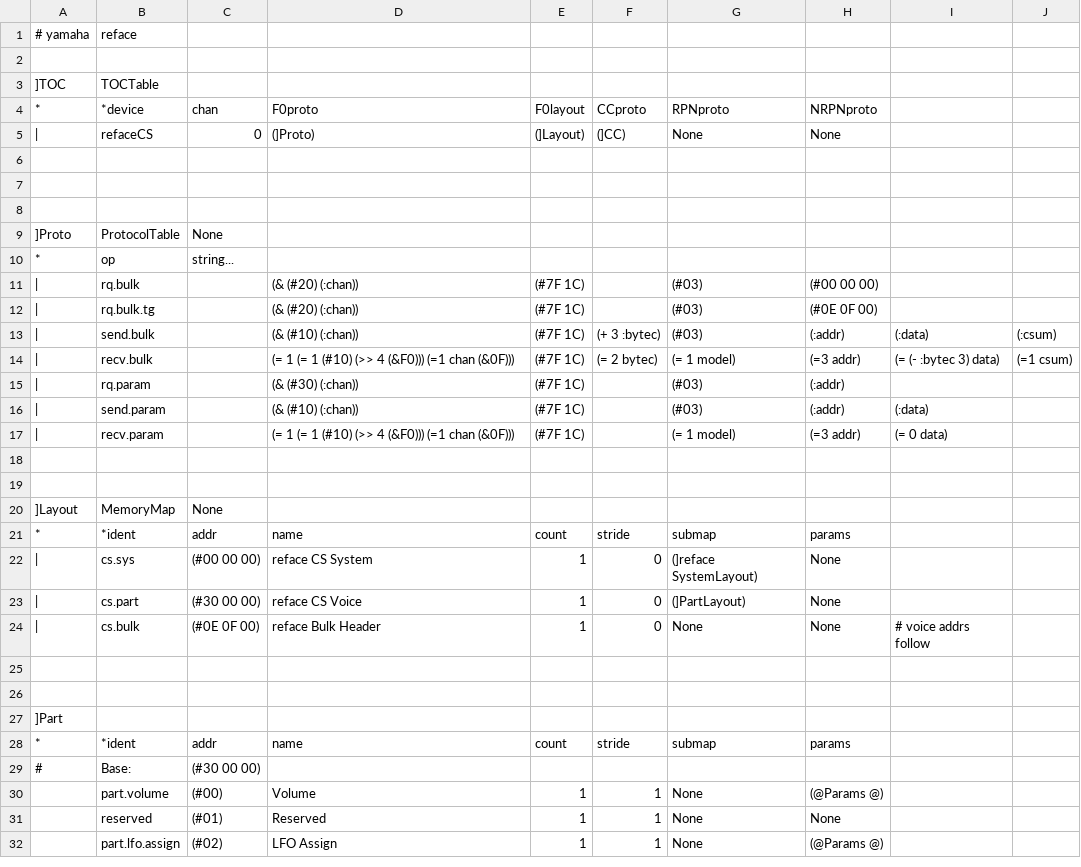
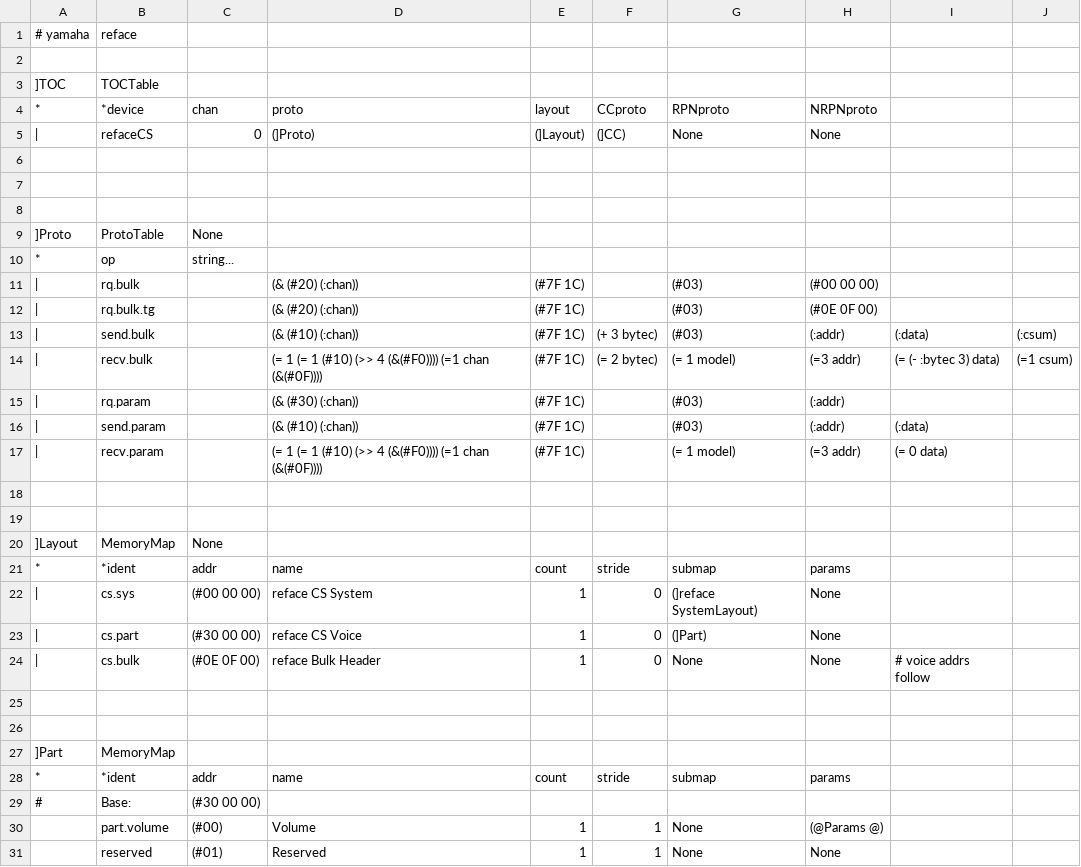
Before and after one commit to ccbxxy/sysex, a CSV file: data/yamaha/reface/CS.csv, drawn as a sheet; only a part is shown; the shorter side is filled out with more unchanged rows.

```diff
--- a/data/yamaha/reface/CS.csv
+++ b/data/yamaha/reface/CS.csv
@@ -3,3 +3,3 @@
 ]TOC,TOCTable,,,,,,,,
-*,*device,chan,F0proto,F0layout,CCproto,RPNproto,NRPNproto,,
+*,*device,chan,proto,layout,CCproto,RPNproto,NRPNproto,,
 |,refaceCS,0,(]Proto),(]Layout),(]CC),None,None,,
@@ -8,3 +8,3 @@
 ,,,,,,,,,
-]Proto,ProtocolTable,None,,,,,,,
+]Proto,ProtoTable,None,,,,,,,
 *,op,string...,,,,,,,
@@ -12,7 +12,7 @@
 |,rq.bulk.tg,,(& (#20) (:chan)),(#7F 1C),,(#03),(#0E 0F 00),,
-|,send.bulk,,(& (#10) (:chan)),(#7F 1C),(+ 3 :bytec),(#03),(:addr),(:data),(:csum)
-|,recv.bulk,,(= 1 (= 1 (#10) (>> 4 (&F0))) (=1 chan (&0F))),(#7F 1C),(= 2 bytec),(= 1 model),(=3 addr),(= (- :bytec 3) data),(=1 csum)
+|,send.bulk,,(& (#10) (:chan)),(#7F 1C),(+ 3 bytec),(#03),(:addr),(:data),(:csum)
+|,recv.bulk,,(= 1 (= 1 (#10) (>> 4 (&(#F0)))) (=1 chan (&(#0F)))),(#7F 1C),(= 2 bytec),(= 1 model),(=3 addr),(= (- :bytec 3) data),(=1 csum)
 |,rq.param,,(& (#30) (:chan)),(#7F 1C),,(#03),(:addr),,
 |,send.param,,(& (#10) (:chan)),(#7F 1C),,(#03),(:addr),(:data),
-|,recv.param,,(= 1 (= 1 (#10) (>> 4 (&F0))) (=1 chan (&0F))),(#7F 1C),,(= 1 model),(=3 addr),(= 0 data),
+|,recv.param,,(= 1 (= 1 (#10) (>> 4 (&(#F0)))) (=1 chan (&(#0F)))),(#7F 1C),,(= 1 model),(=3 addr),(= 0 data),
 ,,,,,,,,,
@@ -22,3 +22,3 @@
 |,cs.sys,(#00 00 00),reface CS System,1,0,(]reface SystemLayout),None,,
-|,cs.part,(#30 00 00),reface CS Voice,1,0,(]PartLayout),None,,
+|,cs.part,(#30 00 00),reface CS Voice,1,0,(]Part),None,,
 |,cs.bulk,(#0E 0F 00),reface Bulk Header,1,0,None,None,# voice addrs follow,
@@ -26,3 +26,3 @@
 ,,,,,,,,,
-]Part,,,,,,,,,
+]Part,MemoryMap,,,,,,,,
 *,*ident,addr,name,count,stride,submap,params,,
```
Also changed, not shown: data/yamaha/devices.csv, data/yamaha/reface/CP.csv, 14 other files.
